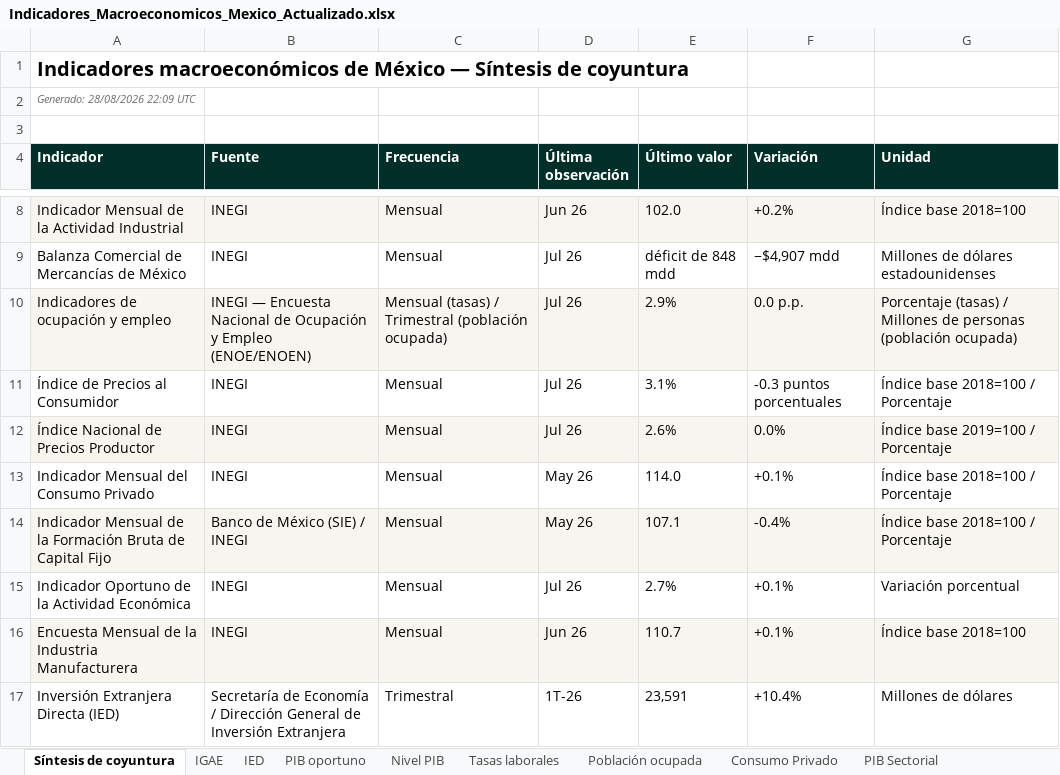
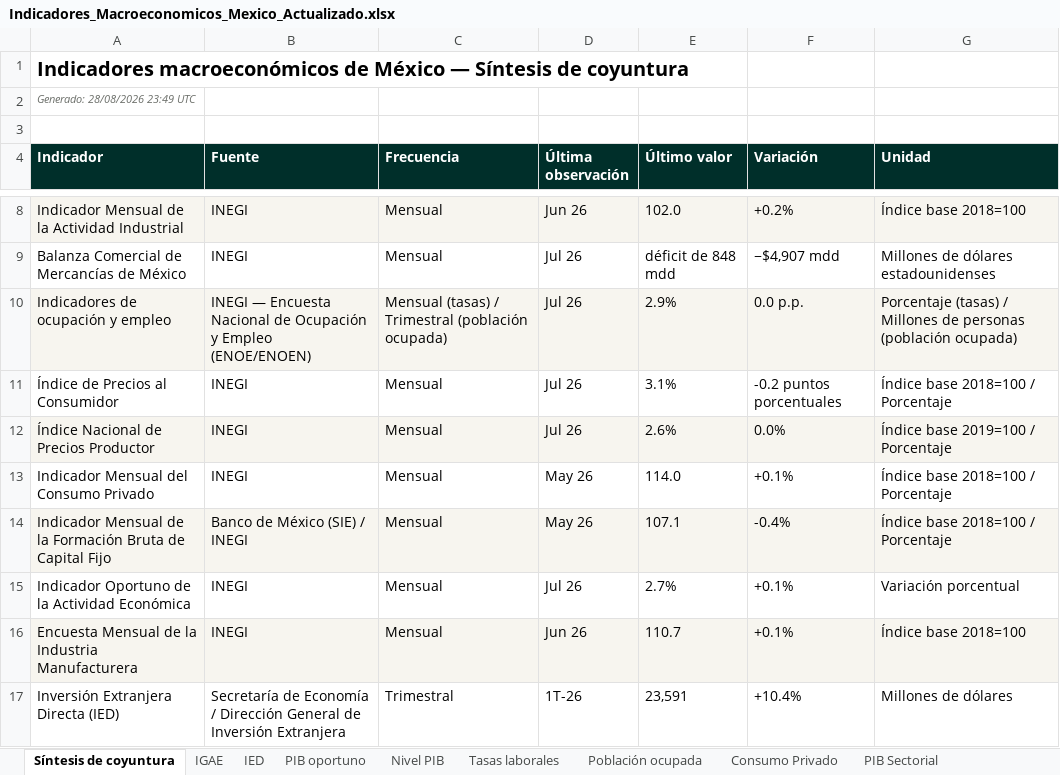
Before and after one commit to luisbuendiag/Indicadores_macroeconomicos_Mex, an Excel workbook: downloads/Indicadores_Macroeconomicos_Mexico_Actualizado.xlsx, sheet Síntesis de coyuntura, drawn as a sheet; only a part is shown, gaps mark what is left out; values as stored, in another font and other column widths than the file's, no borders; the diff names each change by its address in the sheet, - before the commit and + after, or states it on an @@ line.

```diff
--- a/downloads/Indicadores_Macroeconomicos_Mexico_Actualizado.xlsx (sheet Síntesis de coyuntura)
+++ b/downloads/Indicadores_Macroeconomicos_Mexico_Actualizado.xlsx (sheet Síntesis de coyuntura)
-A2 (Indicador): Generado: 28/08/2026 22:09 UTC
+A2 (Indicador): Generado: 28/08/2026 23:49 UTC
-F11 (Variación): -0.3 puntos porcentuales
+F11 (Variación): -0.2 puntos porcentuales
```
Also changed, not shown: sheet Formación bruta capital fijo, sheet INPC, sheet Control de actualizaciones, downloads/indicadores/CONSUMO/CONSUMO_datos.xlsx, downloads/indicadores/DESOCUP/DESOCUP_datos.xlsx, 24 other files.
